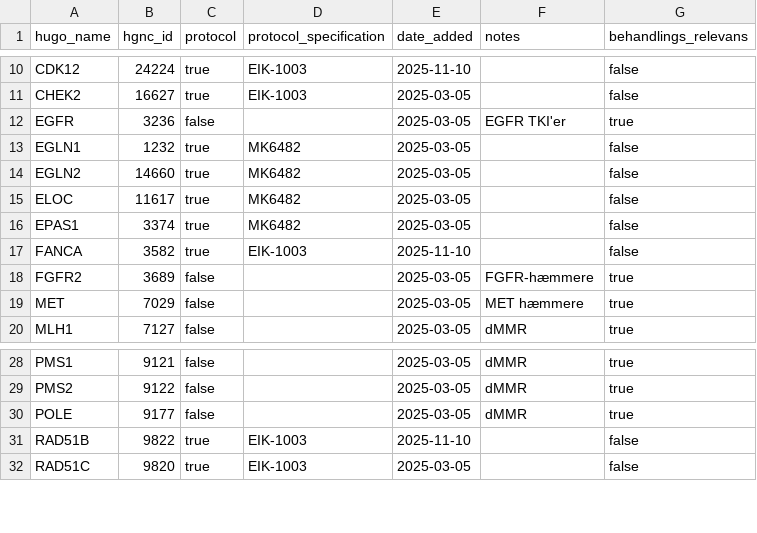
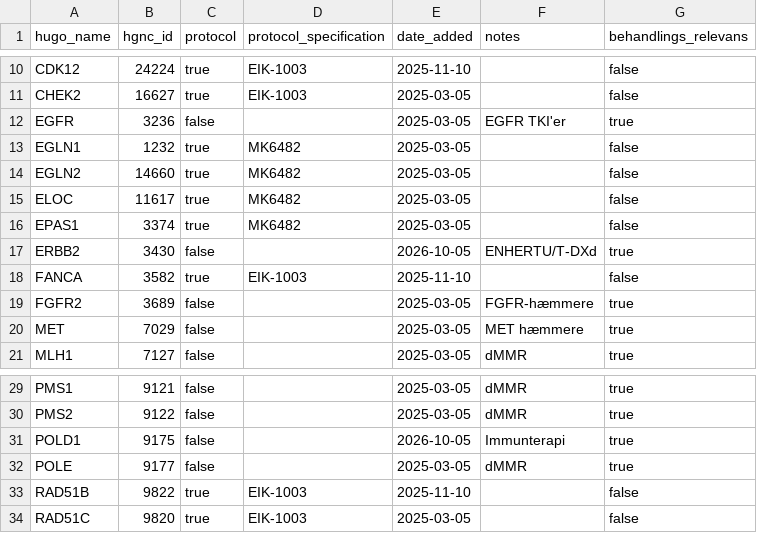
Before and after one commit to DCCC-NOVA/genlister, a CSV file: germline/moma/gener.csv, drawn as a sheet; only a part is shown, gaps mark what is left out; the diff names each change by its address in the sheet, - before the commit and + after, or states it on an @@ line.

Commit message:
Updated to v9

```diff
--- a/germline/moma/gener.csv
+++ b/germline/moma/gener.csv
+row 17: ERBB2 | 3430 | false |  | 2026-10-05 | ENHERTU/T-DXd | true
+row 31: POLD1 | 9175 | false |  | 2026-10-05 | Immunterapi | true
```
